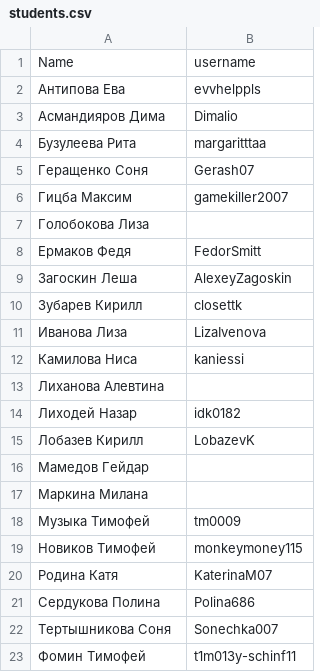
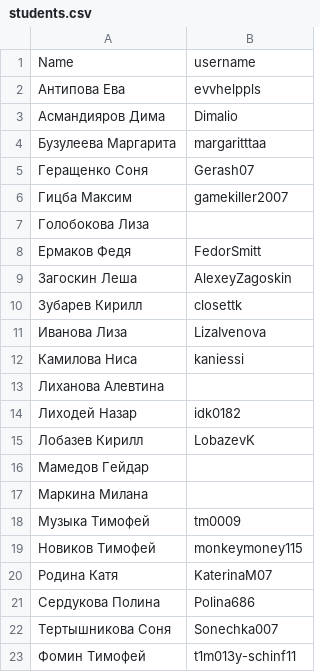
Before and after one commit to yarmolinskiyam-yandex/yarmolinskiyam-yandex.github.io, a CSV file: students.csv, drawn as a sheet.

Commit message:
updated student list

```diff
--- a/students.csv
+++ b/students.csv
@@ -3,3 +3,3 @@ Name,username
 Асмандияров Дима  ,Dimalio
-Бузулеева Рита    ,margaritttaa
+Бузулеева Маргарита    ,margaritttaa
 Геращенко Соня    ,Gerash07
```
Also changed, not shown: 1 other file.
